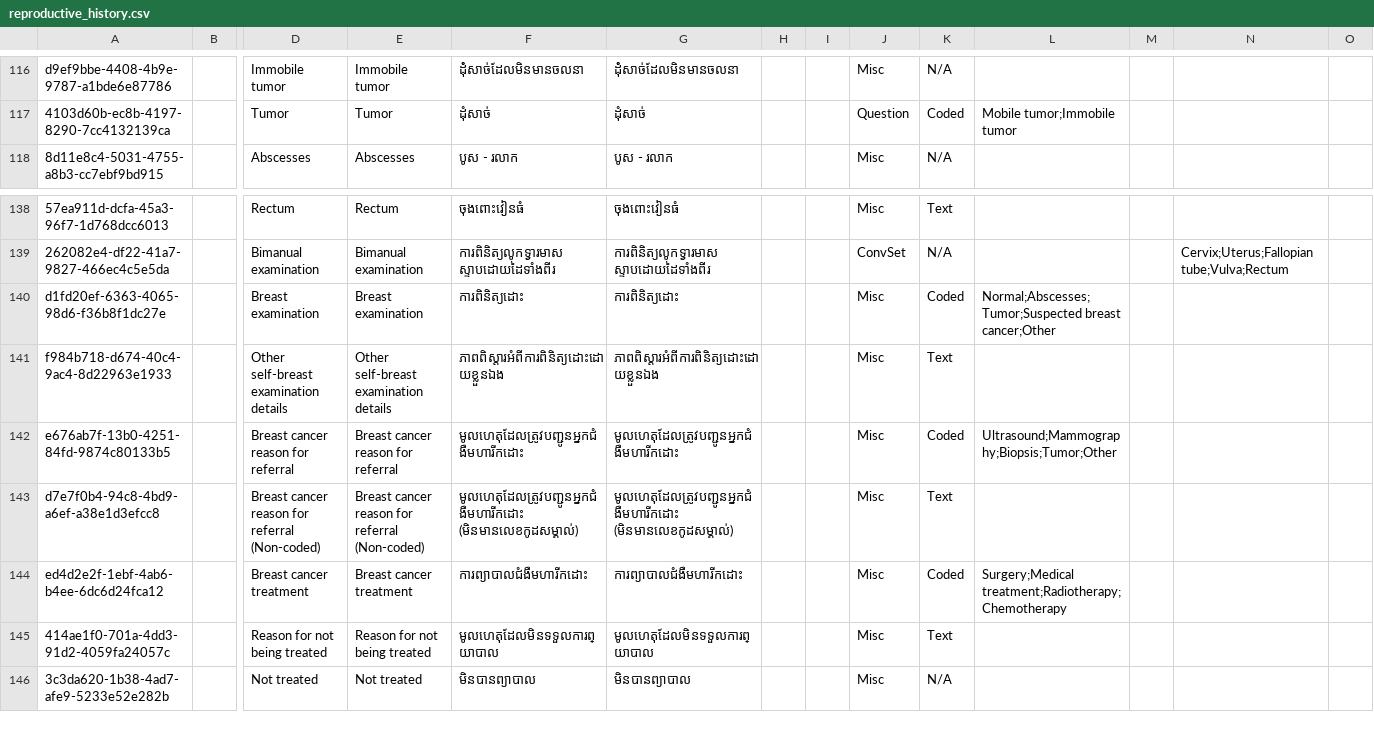
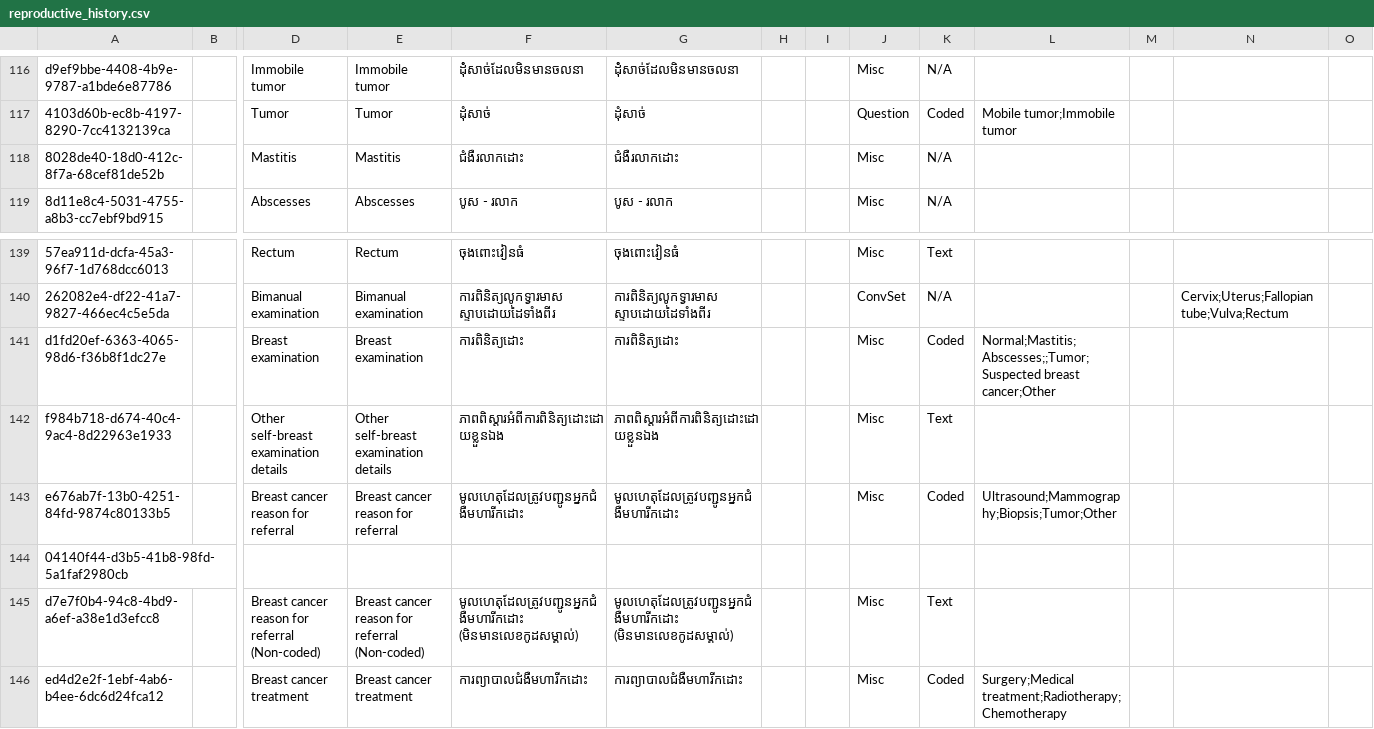
Before and after one commit to mekomsolutions/ozone-distro-cambodia, a CSV file: configs/openmrs/initializer_config/concepts/reproductive_history.csv, drawn as a sheet; only a part is shown, gaps mark what is left out; the shorter side is filled out with more unchanged rows; addresses are those after the commit; rows hold the shown columns only; the diff names each change by its address in the sheet, - before the commit and + after, or states it on an @@ line.

Commit message:
Added back Mastititis answer to breast examination

```diff
--- a/configs/openmrs/initializer_config/concepts/reproductive_history.csv
+++ b/configs/openmrs/initializer_config/concepts/reproductive_history.csv
+row 118: 8028de40-18d0-412c-8f7a-68cef81de52b |  | Mastitis | Mastitis | ជំងឺរលាកដោះ | ជំងឺរលាកដោះ |  |  | Misc | N/A
-L141: Normal;Abscesses;Tumor;Suspected breast cancer;Other
+L141: Normal;Mastitis;Abscesses;;Tumor;Suspected breast cancer;Other
+row 144: 04140f44-d3b5-41b8-98fd-5a1faf2980cb
```
Also changed, not shown: 1 other file.
